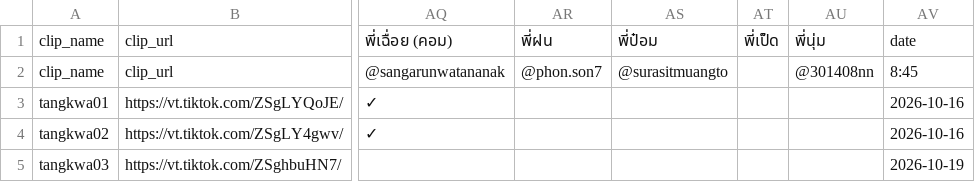
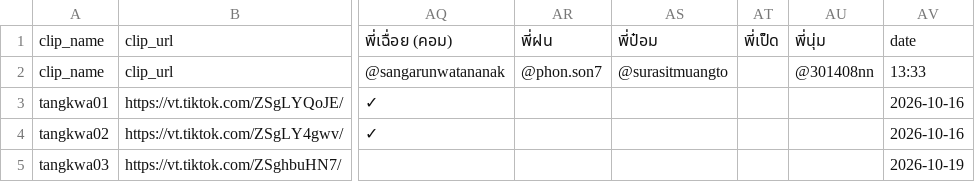
Before and after one commit to it-stm/tiktok, a CSV file: COMMENT_CHECK.csv, drawn as a sheet; only a part is shown, gaps mark what is left out; the diff names each change by its address in the sheet, - before the commit and + after, or states it on an @@ line.

Commit message:
Update TikTok comment report

```diff
--- a/COMMENT_CHECK.csv
+++ b/COMMENT_CHECK.csv
-AV2: 8:45
+AV2: 13:33
```
